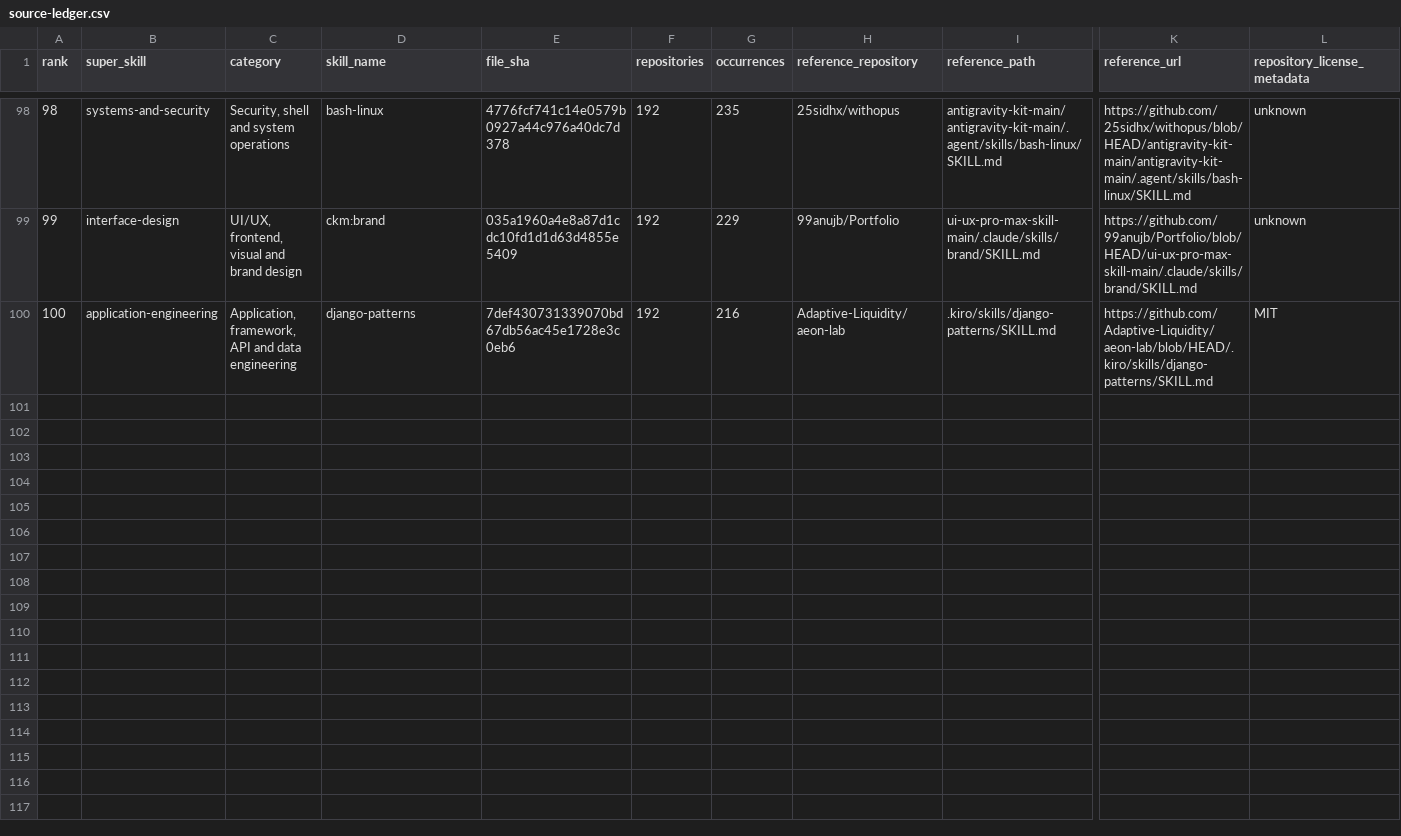
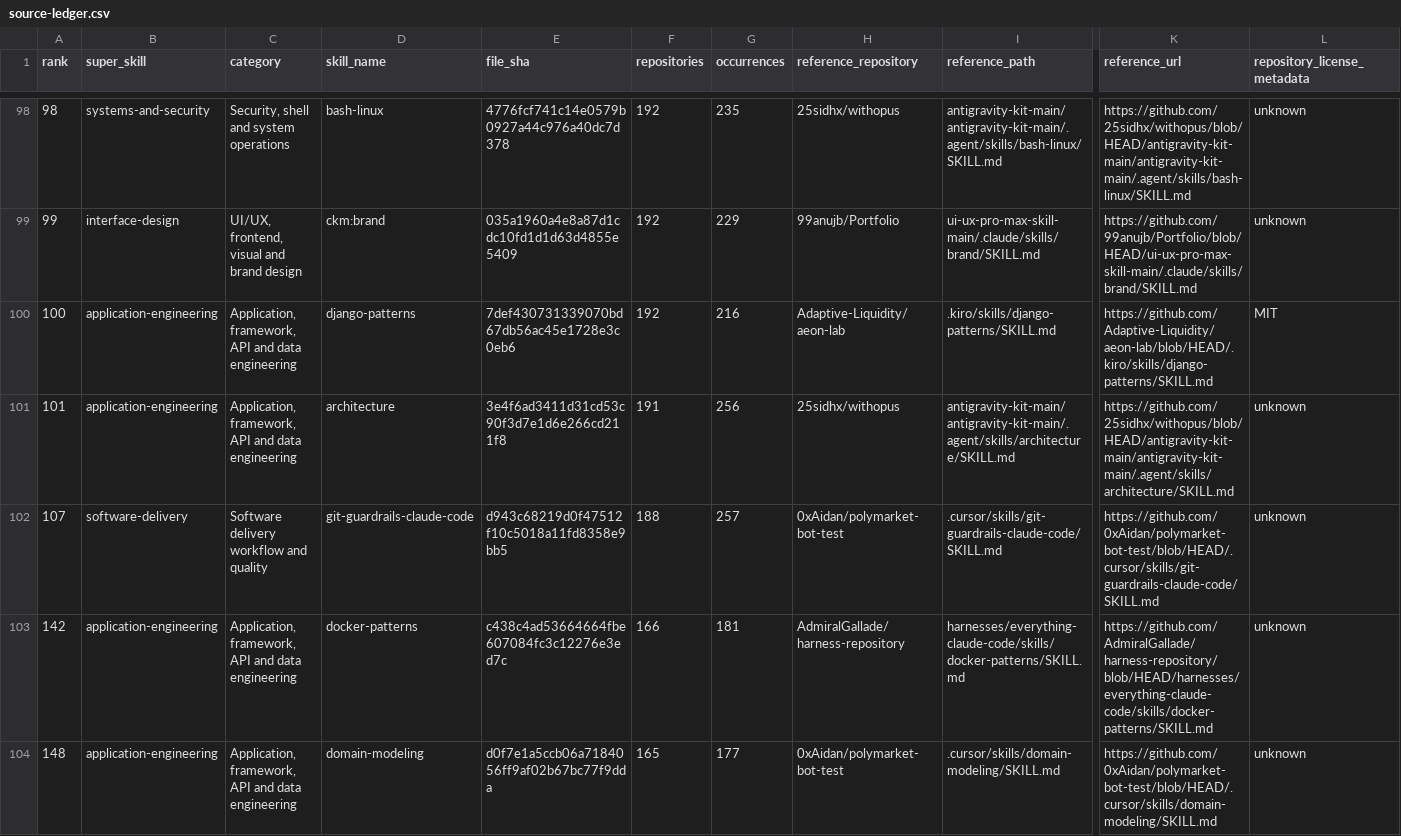
Before and after one commit to colinalexander/super-skills, a CSV file: research/source-ledger.csv, drawn as a sheet; only a part is shown, gaps mark what is left out; rows hold the shown columns only; the diff covers the shown part only; the diff names each change by its address in the sheet, - before the commit and + after, or states it on an @@ line.

```diff
--- a/research/source-ledger.csv
+++ b/research/source-ledger.csv
+row 101: 101 | application-engineering | Application, framework, API and data engineering | architecture | 3e4f6ad3411d31cd53c90f3d7e1d6e266cd211f8 | 191 | 256 | 25sidhx/withopus | antigravity-kit-main/antigravity-kit-main/.agent/skills/architecture/SKILL.md | https://github.com/25sidhx/withopus/blob/HEAD/antigravity-kit-main/antigravity-kit-main/.agent/skills/architecture/SKILL.md | unknown
+row 102: 107 | software-delivery | Software delivery workflow and quality | git-guardrails-claude-code | d943c68219d0f47512f10c5018a11fd8358e9bb5 | 188 | 257 | 0xAidan/polymarket-bot-test | .cursor/skills/git-guardrails-claude-code/SKILL.md | https://github.com/0xAidan/polymarket-bot-test/blob/HEAD/.cursor/skills/git-guardrails-claude-code/SKILL.md | unknown
+row 103: 142 | application-engineering | Application, framework, API and data engineering | docker-patterns | c438c4ad53664664fbe607084fc3c12276e3ed7c | 166 | 181 | AdmiralGallade/harness-repository | harnesses/everything-claude-code/skills/docker-patterns/SKILL.md | https://github.com/AdmiralGallade/harness-repository/blob/HEAD/harnesses/everything-claude-code/skills/docker-patterns/SKILL.md | unknown
+row 104: 148 | application-engineering | Application, framework, API and data engineering | domain-modeling | d0f7e1a5ccb06a7184056ff9af02b67bc77f9dda | 165 | 177 | 0xAidan/polymarket-bot-test | .cursor/skills/domain-modeling/SKILL.md | https://github.com/0xAidan/polymarket-bot-test/blob/HEAD/.cursor/skills/domain-modeling/SKILL.md | unknown
```
Also changed, not shown: 3 added rows elsewhere in this file, 21 other files.
